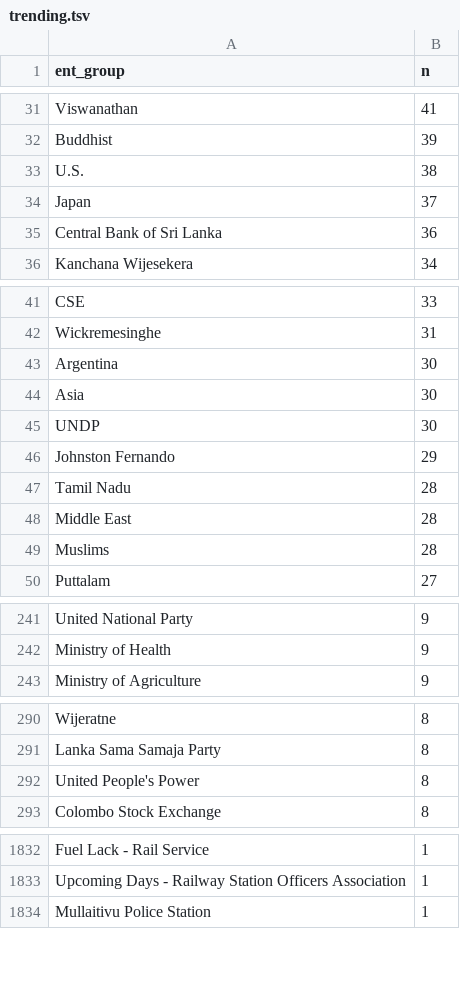
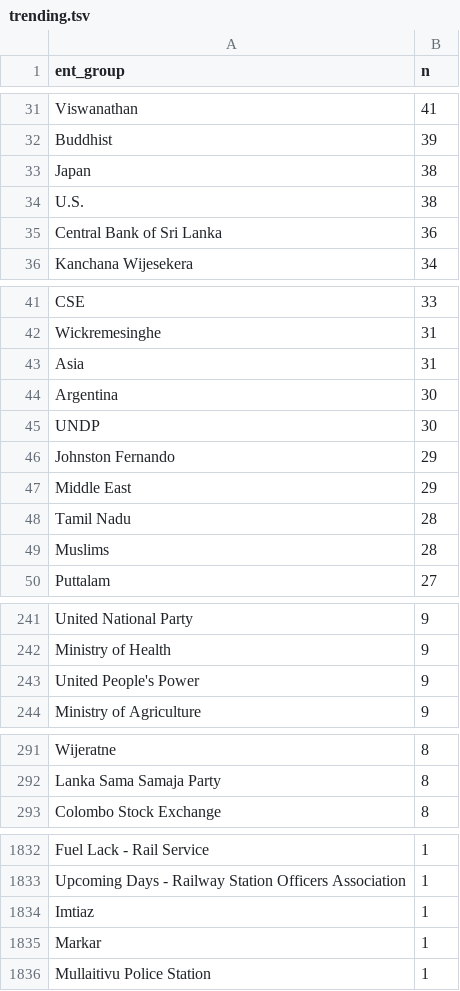
Before and after one commit to nuuuwan/news_lk2, a TSV file: trending.tsv, drawn as a sheet; only a part is shown, gaps mark what is left out; the diff covers the shown part only.

Commit message:
Updated data Sun Jun 26 23:17:46 UTC 2022

```diff
--- a/trending.tsv
+++ b/trending.tsv
@@ -32,4 +32,4 @@ Viswanathan	41
 Buddhist	39
+Japan	38
 U.S.	38
-Japan	37
 Central Bank of Sri Lanka	36
@@ -42,8 +42,8 @@ CSE	33
 Wickremesinghe	31
+Asia	31
 Argentina	30
-Asia	30
 UNDP	30
 Johnston Fernando	29
+Middle East	29
 Tamil Nadu	28
-Middle East	28
 Muslims	28
@@ -242,2 +242,3 @@ United National Party	9
 Ministry of Health	9
+United People's Power	9
 Ministry of Agriculture	9
@@ -291,3 +292,2 @@ Wijeratne	8
 Lanka Sama Samaja Party	8
-United People's Power	8
 Colombo Stock Exchange	8
@@ -1833,2 +1833,4 @@ Fuel Lack - Rail Service	1
 Upcoming Days - Railway Station Officers Association	1
+Imtiaz	1
+Markar	1
 Mullaitivu Police Station	1
```
Also changed, not shown: 1 added row, 1 removed row and 3 edited cells elsewhere in this file, 6 other files.
